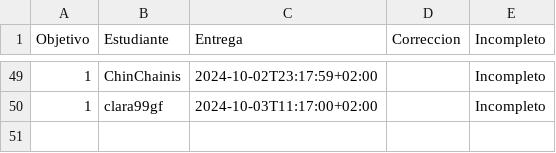
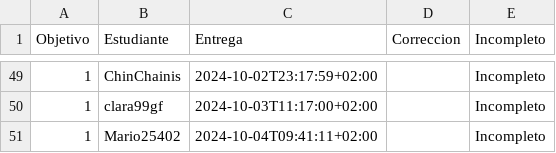
Before and after one commit to pablotl0/IV-, a CSV file: data/fechas-entrega.csv, drawn as a sheet; only a part is shown, gaps mark what is left out; the diff names each change by its address in the sheet, - before the commit and + after, or states it on an @@ line.

```diff
--- a/data/fechas-entrega.csv
+++ b/data/fechas-entrega.csv
+row 51: 1 | Mario25402 | 2024-10-04T09:41:11+02:00 |  | Incompleto
```
Also changed, not shown: 1 other file.
